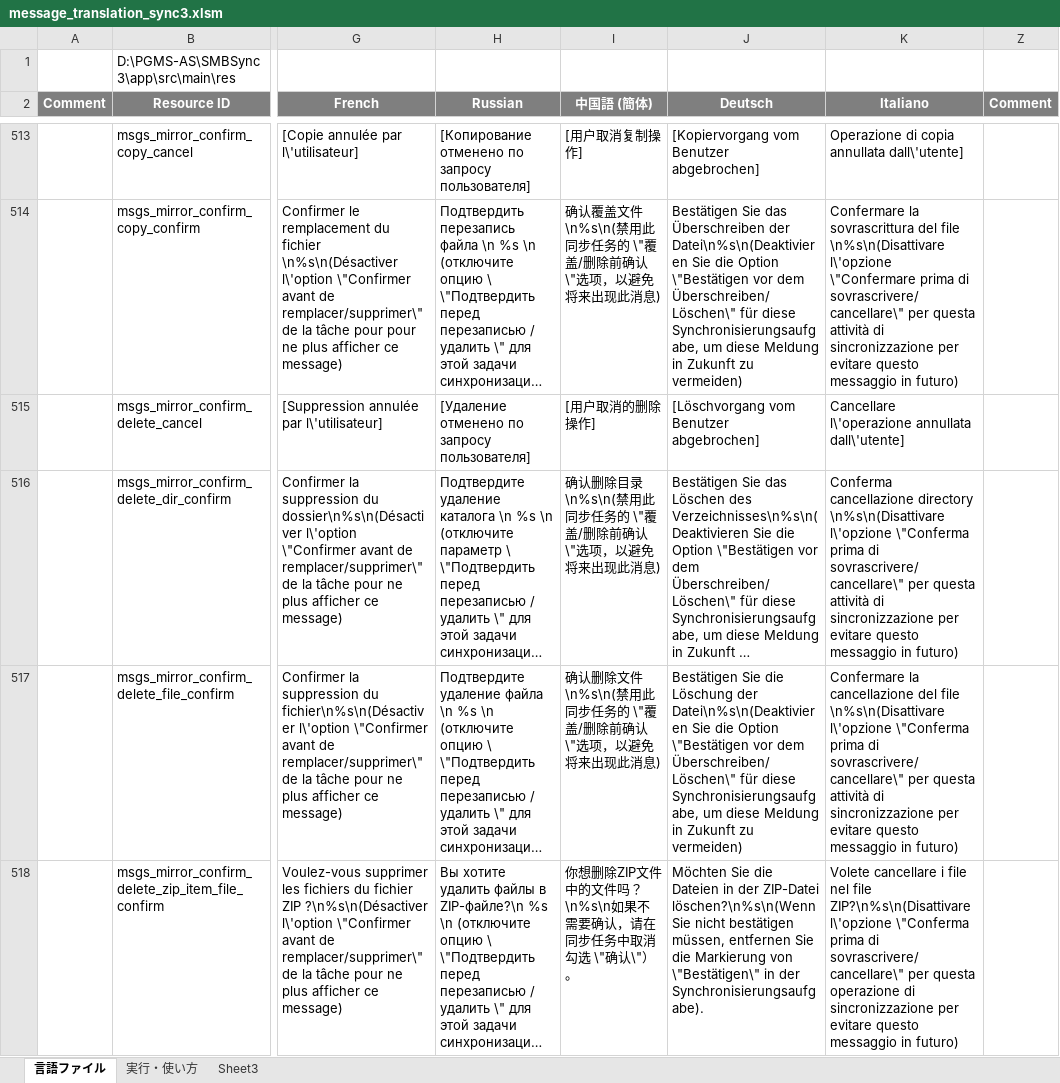
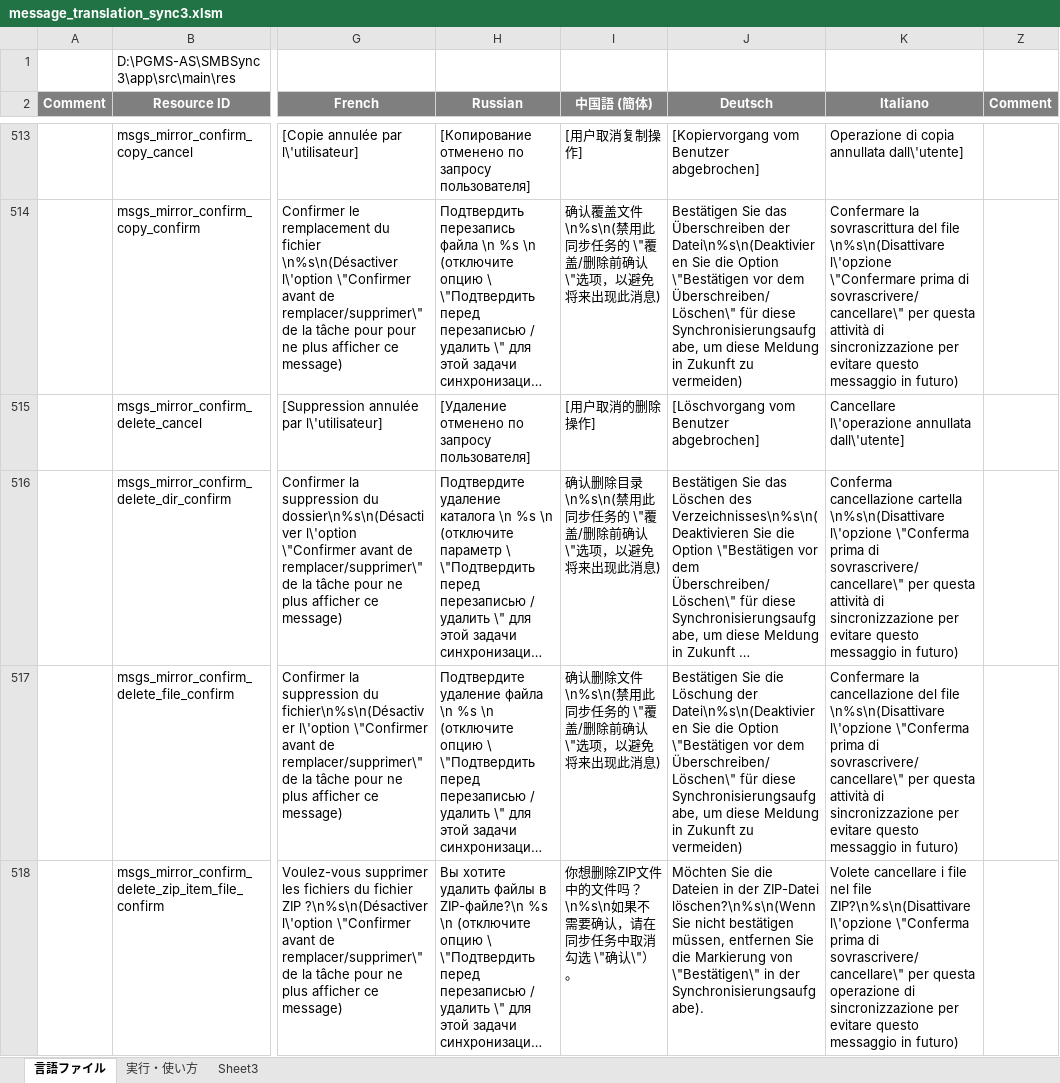
Before and after one commit to Sentaroh/SMBSync3, an Excel workbook: message_translation_sync3.xlsm, sheet 言語ファイル, drawn as a sheet; only a part is shown, gaps mark what is left out; long unchanged cells end in …; values as stored, in another font and other column widths than the file's, no borders; charts and pictures not drawn; the diff covers the shown part only; the diff names each change by its address in the sheet, - before the commit and + after, or states it on an @@ line.

Commit message:
Update Italian translation(no help)

```diff
--- a/message_translation_sync3.xlsm (sheet 言語ファイル)
+++ b/message_translation_sync3.xlsm (sheet 言語ファイル)
-K516 (Italiano): Conferma cancellazione directory \n%s\n(Disattivare l\'opzione…
+K516 (Italiano): Conferma cancellazione cartella \n%s\n(Disattivare l\'opzione…
```
Also changed, not shown: 68 edited cells elsewhere in this sheet, charts or pictures, 1 other file.
